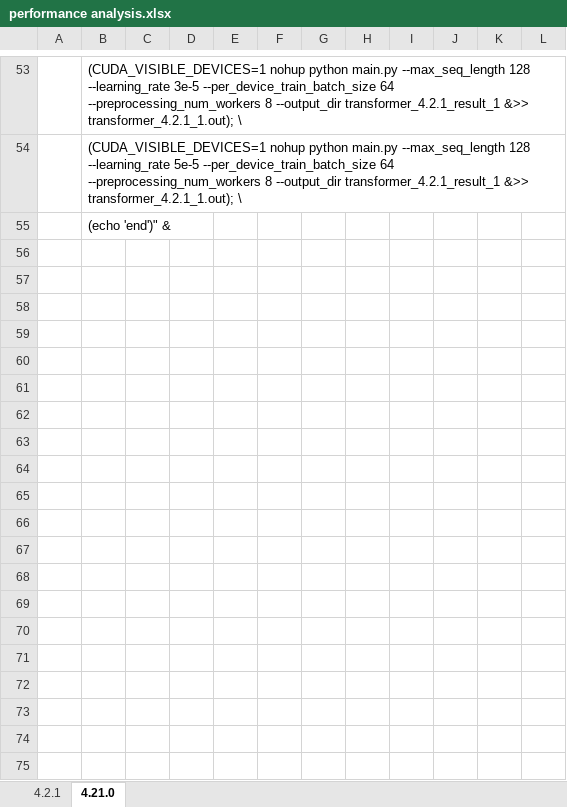
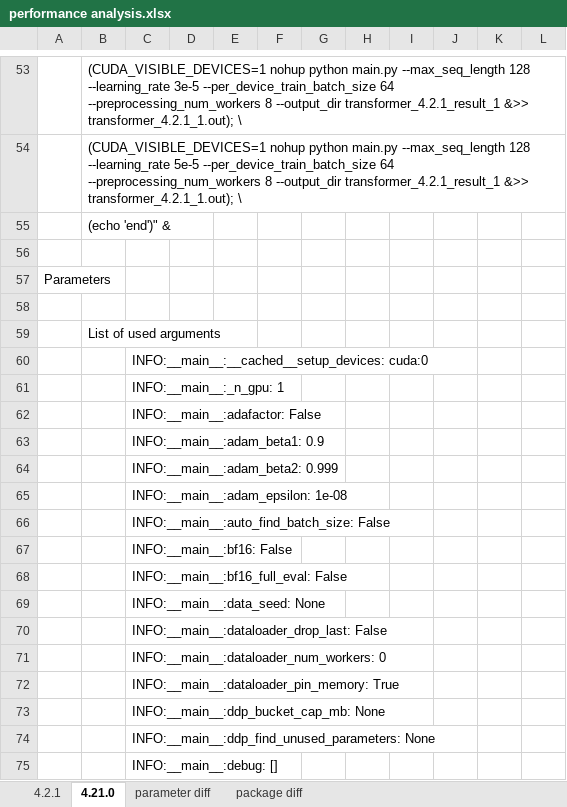
Before and after one commit to HYU-NLP/Korean-Sentence-Representations, an Excel workbook: SimCSE/performance analysis.xlsx, sheet 4.21.0, drawn as a sheet; only a part is shown, gaps mark what is left out; values as stored, in another font and other column widths than the file's, no borders; the diff covers the shown part only; the diff names each change by its address in the sheet, - before the commit and + after, or states it on an @@ line.

```diff
--- a/SimCSE/performance analysis.xlsx (sheet 4.21.0)
+++ b/SimCSE/performance analysis.xlsx (sheet 4.21.0)
+sheet tab: parameter diff
+sheet tab: package diff
+row 56: (empty)
+row 57: Parameters
+row 58: (empty)
+row 59:  | List of used arguments
+row 60:  |  | INFO:__main__:__cached__setup_devices: cuda:0
+row 61:  |  | INFO:__main__:_n_gpu: 1
+row 62:  |  | INFO:__main__:adafactor: False
+row 63:  |  | INFO:__main__:adam_beta1: 0.9
+row 64:  |  | INFO:__main__:adam_beta2: 0.999
+row 65:  |  | INFO:__main__:adam_epsilon: 1e-08
+row 66:  |  | INFO:__main__:auto_find_batch_size: False
+row 67:  |  | INFO:__main__:bf16: False
+row 68:  |  | INFO:__main__:bf16_full_eval: False
+row 69:  |  | INFO:__main__:data_seed: None
+row 70:  |  | INFO:__main__:dataloader_drop_last: False
+row 71:  |  | INFO:__main__:dataloader_num_workers: 0
+row 72:  |  | INFO:__main__:dataloader_pin_memory: True
+row 73:  |  | INFO:__main__:ddp_bucket_cap_mb: None
+row 74:  |  | INFO:__main__:ddp_find_unused_parameters: None
+row 75:  |  | INFO:__main__:debug: []
```
Also changed, not shown: 97 added rows elsewhere in this sheet, sheet 4.2.1, charts or pictures, 1 other file.
